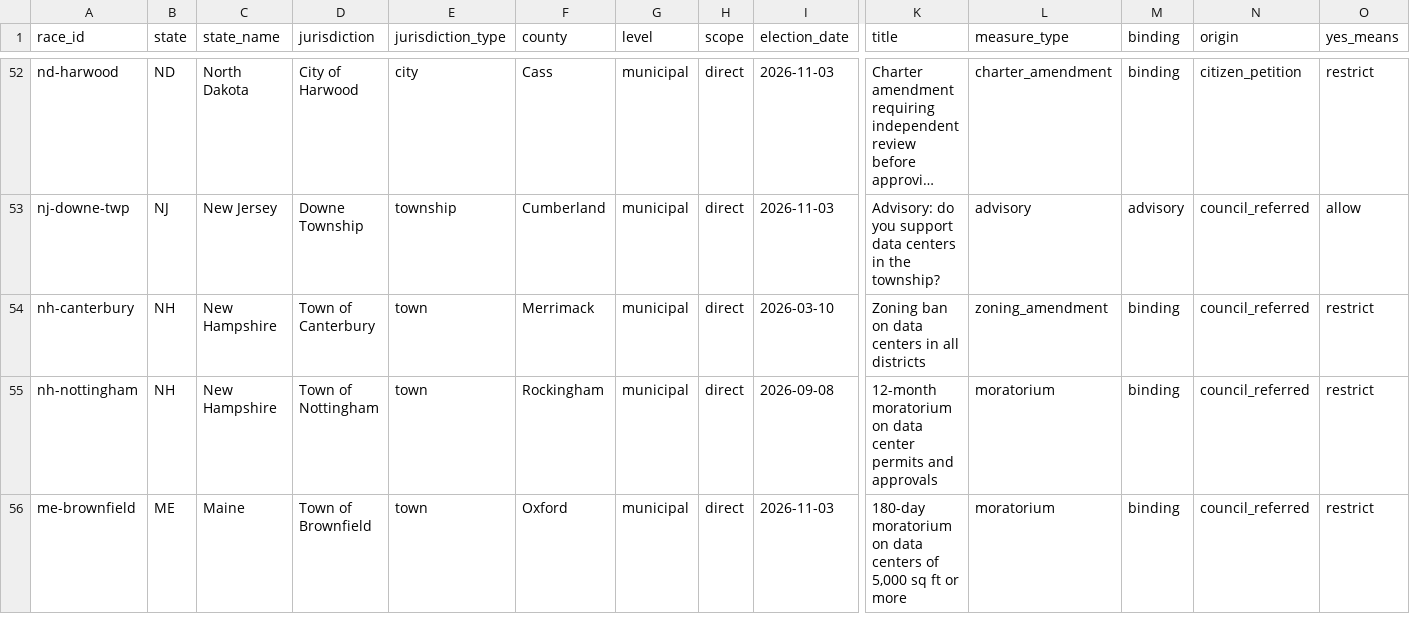
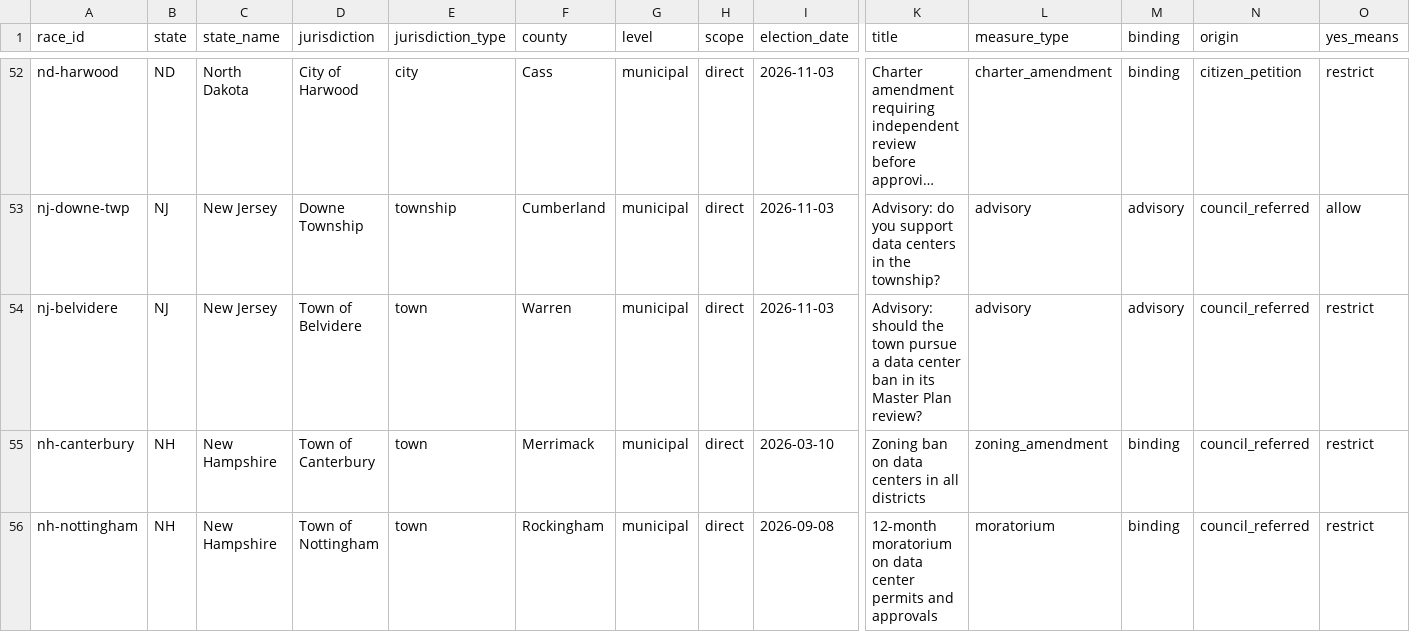
Before and after one commit to alexlundry/data_center_ballot_tracker, a CSV file: data/races.csv, drawn as a sheet; only a part is shown, gaps mark what is left out; the shorter side is filled out with more unchanged rows; long unchanged cells end in …; rows hold the shown columns only; the diff names each change by its address in the sheet, - before the commit and + after, or states it on an @@ line.

```diff
--- a/data/races.csv
+++ b/data/races.csv
+row 54: nj-belvidere | NJ | New Jersey | Town of Belvidere | town | Warren | municipal | direct | 2026-11-03 | Advisory: should the town pursue a data center ban in its Master Plan review? | advisory | advisory | council_referred | restrict
```
Also changed, not shown: data/sources.csv, 9 other files.
